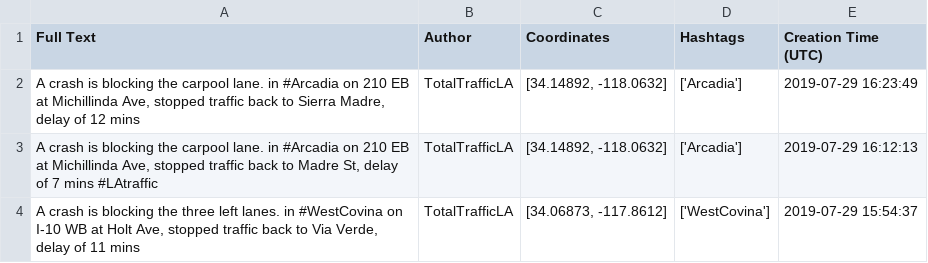
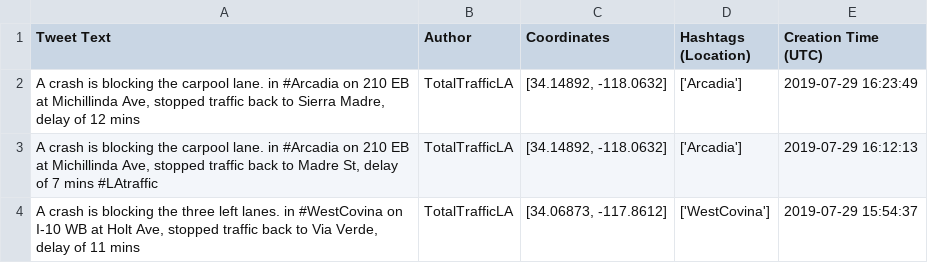
Before and after one commit to osundiranay/Temi-Twitter-traffic-info, a CSV file: Tweepy_Scrape_0730.csv (was first_tweepy_scrape.csv), drawn as a sheet; only a part is shown.

```diff
--- a/first_tweepy_scrape.csv
+++ b/Tweepy_Scrape_0730.csv
@@ -1,2 +1,2 @@
-Full Text,Author,Coordinates,Hashtags,Creation Time (UTC)
+Tweet Text,Author,Coordinates,Hashtags (Location),Creation Time (UTC)
 "A crash is blocking the carpool lane. in #Arcadia on 210 EB at Michillinda Ave, stopped traffic back to Sierra Madre, delay of 12 mins",TotalTrafficLA,"[34.14892, -118.0632]",['Arcadia'],2019-07-29 16:23:49
```
Also changed, not shown: Twitter_Output_For_Dataframe.csv, 4 other files.
